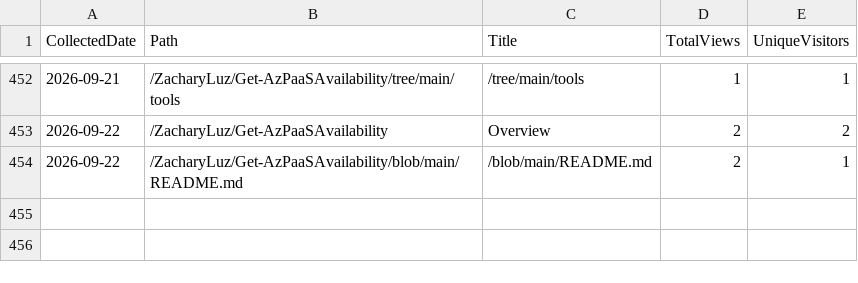
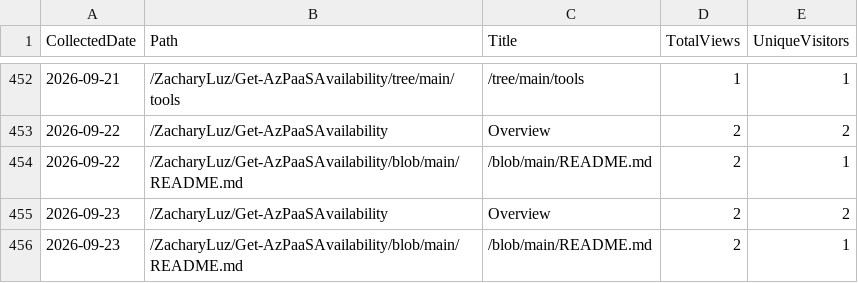
Before and after one commit to ZacharyLuz/Get-AzPaaSAvailability, a CSV file: data/paths.csv, drawn as a sheet; only a part is shown, gaps mark what is left out.

```diff
--- a/data/paths.csv
+++ b/data/paths.csv
@@ -454 +454,3 @@ CollectedDate,Path,Title,TotalViews,UniqueVisitors
 "2026-09-22","/ZacharyLuz/Get-AzPaaSAvailability/blob/main/README.md","/blob/main/README.md",2,1
+"2026-09-23","/ZacharyLuz/Get-AzPaaSAvailability","Overview",2,2
+"2026-09-23","/ZacharyLuz/Get-AzPaaSAvailability/blob/main/README.md","/blob/main/README.md",2,1
```
Also changed, not shown: data/referrers.csv, data/release-downloads.csv, 3 other files.
